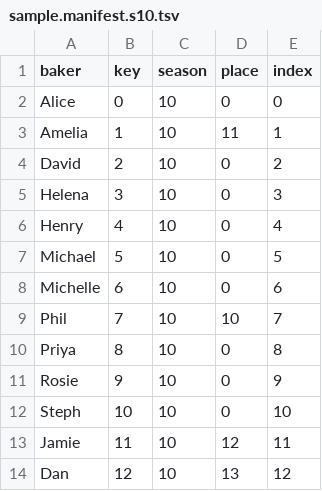
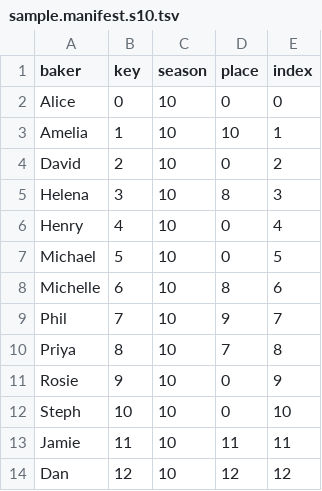
Before and after one commit to dantaki/DeepBake, a TSV file: RESULTS/sample.manifest.s10.tsv, drawn as a sheet.

```diff
--- a/RESULTS/sample.manifest.s10.tsv
+++ b/RESULTS/sample.manifest.s10.tsv
@@ -2,13 +2,13 @@ baker	key	season	place	index
 Alice	0	10	0	0
-Amelia	1	10	11	1
+Amelia	1	10	10	1
 David	2	10	0	2
-Helena	3	10	0	3
+Helena	3	10	8	3
 Henry	4	10	0	4
 Michael	5	10	0	5
-Michelle	6	10	0	6
-Phil	7	10	10	7
-Priya	8	10	0	8
+Michelle	6	10	8	6
+Phil	7	10	9	7
+Priya	8	10	7	8
 Rosie	9	10	0	9
 Steph	10	10	0	10
-Jamie	11	10	12	11
-Dan	12	10	13	12
+Jamie	11	10	11	11
+Dan	12	10	12	12
```
Also changed, not shown: 25 other files.
